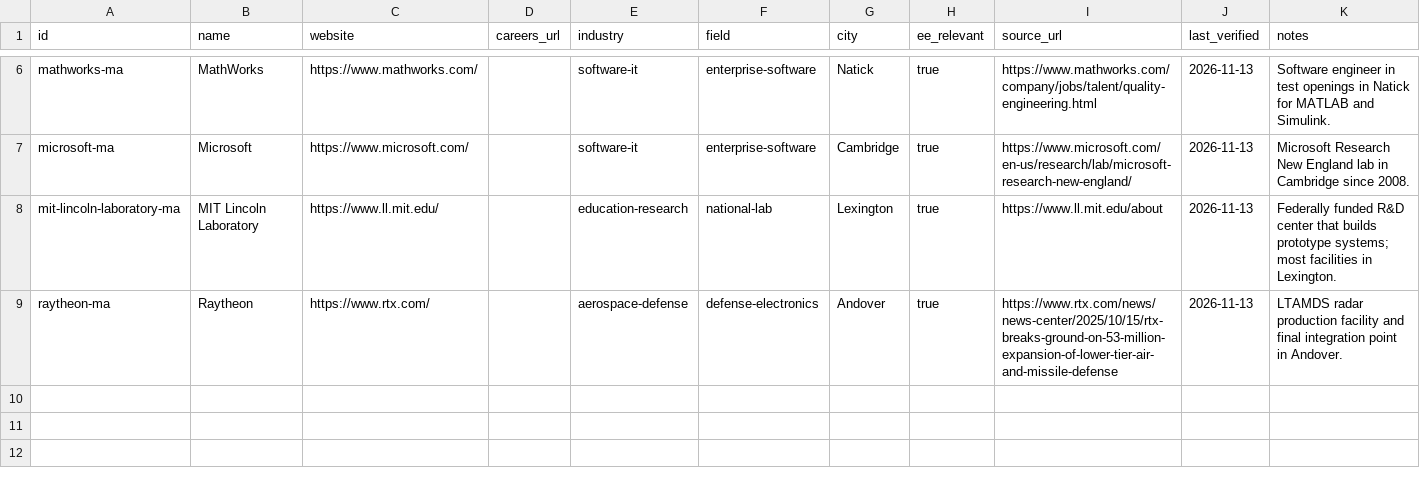
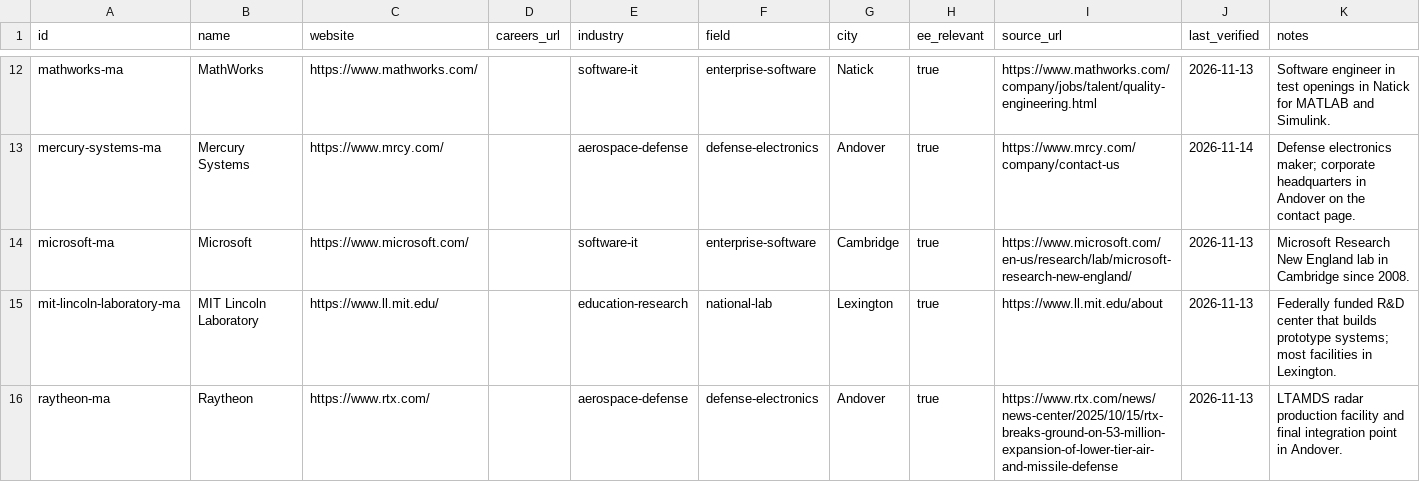
Before and after one commit to edwardasilva/company-lists, a CSV file: data/us/ma/massachusetts.csv, drawn as a sheet; only a part is shown, gaps mark what is left out; the diff covers the shown part only; the diff names each change by its address in the sheet, - before the commit and + after, or states it on an @@ line.

```diff
--- a/data/us/ma/massachusetts.csv
+++ b/data/us/ma/massachusetts.csv
+row 13: mercury-systems-ma | Mercury Systems | https://www.mrcy.com/ |  | aerospace-defense | defense-electronics | Andover | true | https://www.mrcy.com/company/contact-us | 2026-11-14 | Defense electronics maker; corporate headquarters in Andover on the contact page.
```
Also changed, not shown: 11 added rows elsewhere in this file.
